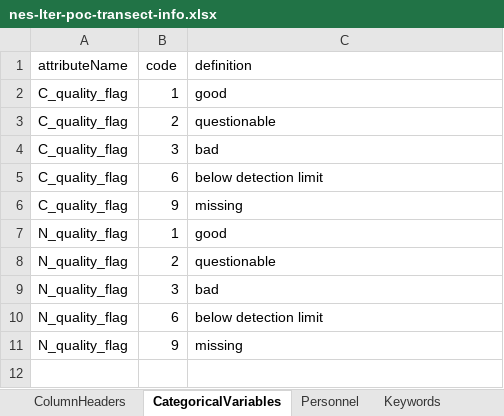
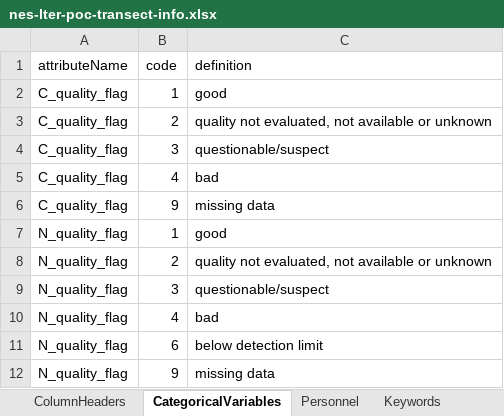
Before and after one commit to WHOIGit/nes-lter-poc-transect, an Excel workbook: nes-lter-poc-transect-info.xlsx, sheet CategoricalVariables, drawn as a sheet; values as stored, in another font and other column widths than the file's, no borders; addresses are those after the commit; the diff names each change by its address in the sheet, - before the commit and + after, or states it on an @@ line.

Commit message:
update to IODE flags and edit title

```diff
--- a/nes-lter-poc-transect-info.xlsx (sheet CategoricalVariables)
+++ b/nes-lter-poc-transect-info.xlsx (sheet CategoricalVariables)
-C3 (definition): questionable
+C3 (definition): quality not evaluated, not available or unknown
-C4 (definition): bad
+C4 (definition): questionable/suspect
-B5 (code): 6
+B5 (code): 4
-C5 (definition): below detection limit
+C5 (definition): bad
-C6 (definition): missing
+C6 (definition): missing data
-C8 (definition): questionable
+C8 (definition): quality not evaluated, not available or unknown
-C9 (definition): bad
+C9 (definition): questionable/suspect
+row 10: N_quality_flag | 4 | bad
-C12 (definition): missing
+C12 (definition): missing data
```
Also changed, not shown: sheet ColumnHeaders, 3 other files.
